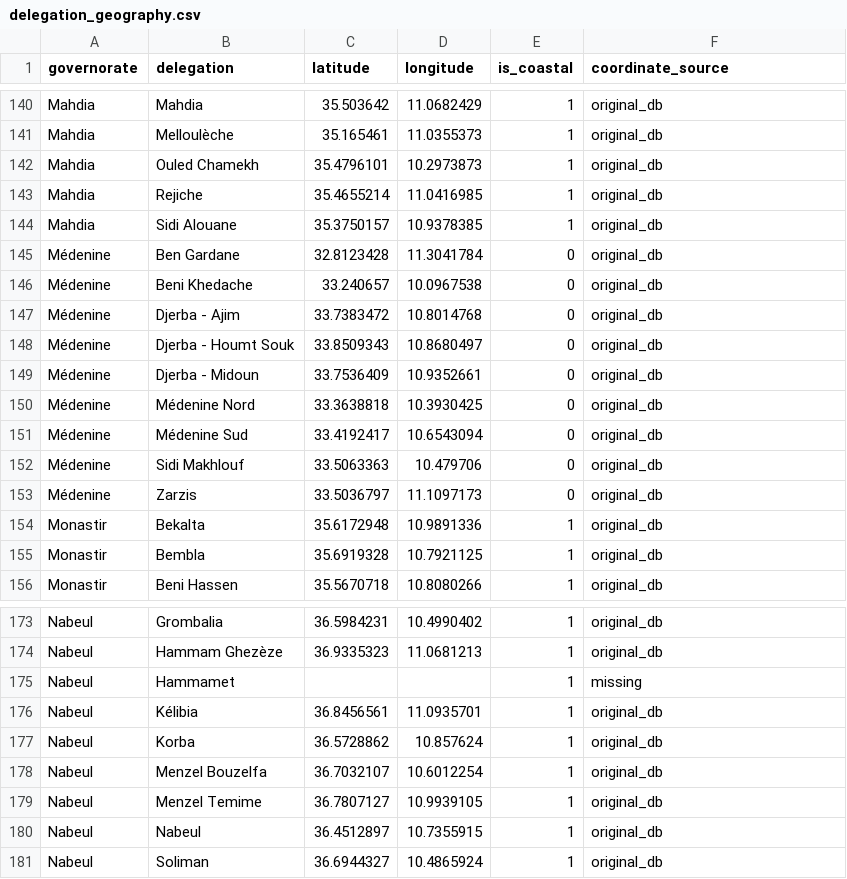
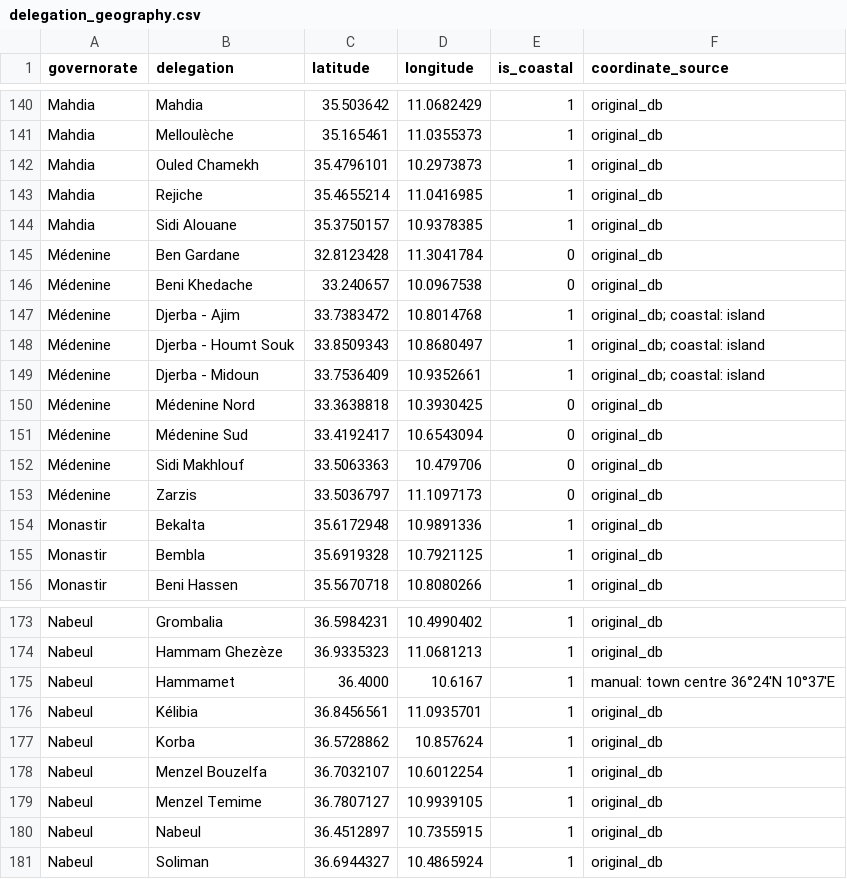
Before and after one commit to fares279/EstateMind, a CSV file: apps/api/data/delegation_geography.csv, drawn as a sheet; only a part is shown, gaps mark what is left out.

```diff
--- a/apps/api/data/delegation_geography.csv
+++ b/apps/api/data/delegation_geography.csv
@@ -146,5 +146,5 @@ Médenine,Ben Gardane,32.8123428,11.3041784,0,original_db
 Médenine,Beni Khedache,33.240657,10.0967538,0,original_db
-Médenine,Djerba - Ajim,33.7383472,10.8014768,0,original_db
-Médenine,Djerba - Houmt Souk,33.8509343,10.8680497,0,original_db
-Médenine,Djerba - Midoun,33.7536409,10.9352661,0,original_db
+Médenine,Djerba - Ajim,33.7383472,10.8014768,1,original_db; coastal: island
+Médenine,Djerba - Houmt Souk,33.8509343,10.8680497,1,original_db; coastal: island
+Médenine,Djerba - Midoun,33.7536409,10.9352661,1,original_db; coastal: island
 Médenine,Médenine Nord,33.3638818,10.3930425,0,original_db
@@ -174,3 +174,3 @@ Nabeul,Grombalia,36.5984231,10.4990402,1,original_db
 Nabeul,Hammam Ghezèze,36.9335323,11.0681213,1,original_db
-Nabeul,Hammamet,,,1,missing
+Nabeul,Hammamet,36.4000,10.6167,1,manual: town centre 36°24′N 10°37′E
 Nabeul,Kélibia,36.8456561,11.0935701,1,original_db
```
Also changed, not shown: 3 other files.
